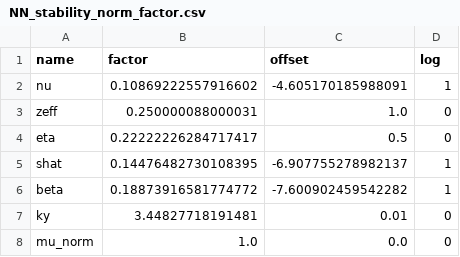
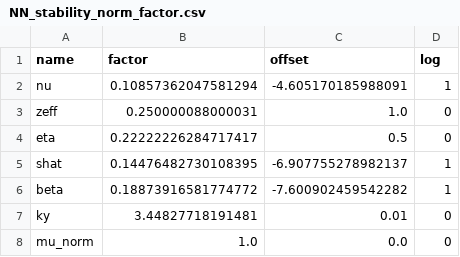
Before and after one commit to maxtcurie/SLiM, a CSV file: SLiM_NN/Trained_model/NN_stability_norm_factor.csv, drawn as a sheet.

Commit message:
Format for the NN data

```diff
--- a/SLiM_NN/Trained_model/NN_stability_norm_factor.csv
+++ b/SLiM_NN/Trained_model/NN_stability_norm_factor.csv
@@ -1,3 +1,3 @@
 name,factor,offset,log
-nu,0.10869222557916602,-4.605170185988091,1
+nu,0.10857362047581294,-4.605170185988091,1
 zeff,0.250000088000031,1.0,0
```
Also changed, not shown: 41 other files.
